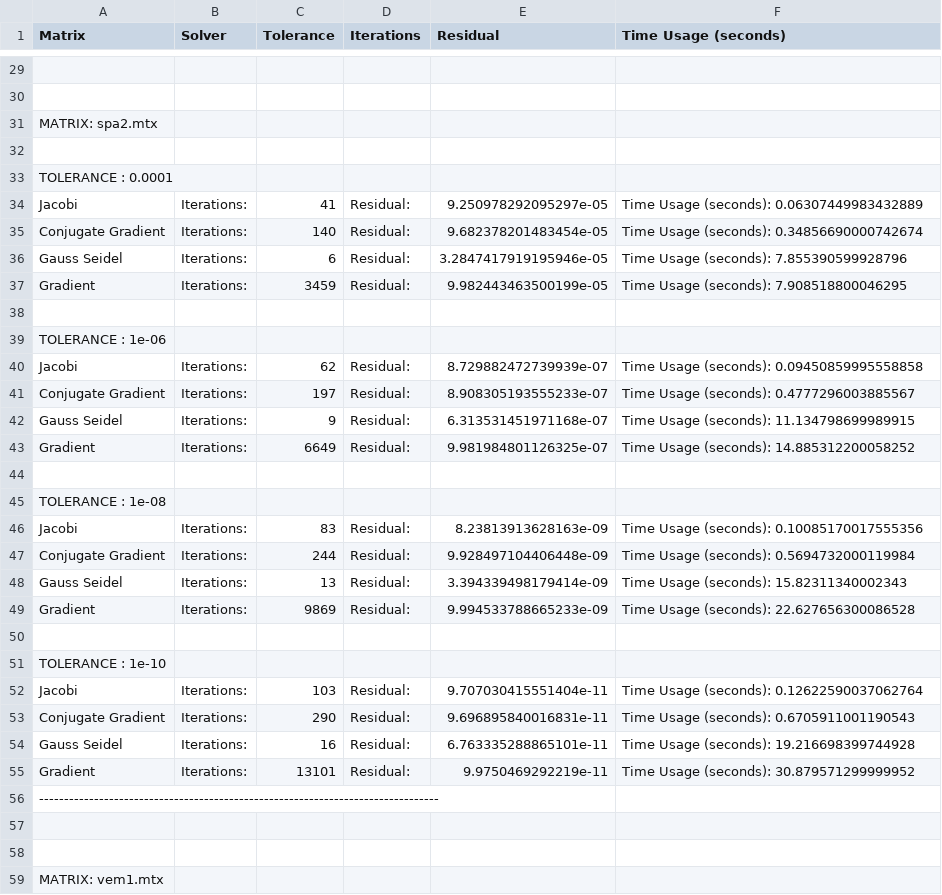
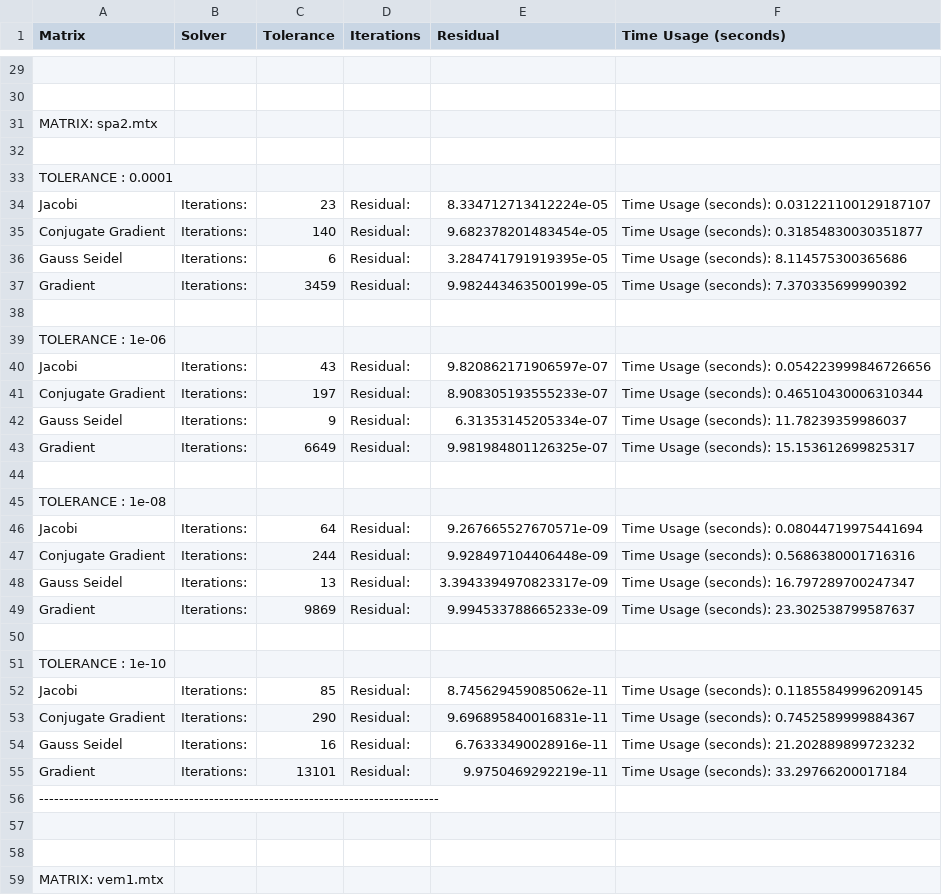
Before and after one commit to alessandroCassani/calculus_project_1, a CSV file: results/usage_data.csv, drawn as a sheet; only a part is shown, gaps mark what is left out; the diff covers the shown part only; the diff names each change by its address in the sheet, - before the commit and + after, or states it on an @@ line.

```diff
--- a/results/usage_data.csv
+++ b/results/usage_data.csv
-C34 (Tolerance): 41
+C34 (Tolerance): 23
-E34 (Residual): 9.250978292095297e-05
+E34 (Residual): 8.334712713412224e-05
-F34 (Time Usage (seconds)): Time Usage (seconds): 0.06307449983432889
+F34 (Time Usage (seconds)): Time Usage (seconds): 0.031221100129187107
-F35 (Time Usage (seconds)): Time Usage (seconds): 0.34856690000742674
+F35 (Time Usage (seconds)): Time Usage (seconds): 0.31854830030351877
-E36 (Residual): 3.2847417919195946e-05
+E36 (Residual): 3.284741791919395e-05
-F36 (Time Usage (seconds)): Time Usage (seconds): 7.855390599928796
+F36 (Time Usage (seconds)): Time Usage (seconds): 8.114575300365686
-F37 (Time Usage (seconds)): Time Usage (seconds): 7.908518800046295
+F37 (Time Usage (seconds)): Time Usage (seconds): 7.370335699990392
-C40 (Tolerance): 62
+C40 (Tolerance): 43
-E40 (Residual): 8.729882472739939e-07
+E40 (Residual): 9.820862171906597e-07
-F40 (Time Usage (seconds)): Time Usage (seconds): 0.09450859995558858
+F40 (Time Usage (seconds)): Time Usage (seconds): 0.054223999846726656
-F41 (Time Usage (seconds)): Time Usage (seconds): 0.4777296003885567
+F41 (Time Usage (seconds)): Time Usage (seconds): 0.46510430006310344
-E42 (Residual): 6.313531451971168e-07
+E42 (Residual): 6.31353145205334e-07
-F42 (Time Usage (seconds)): Time Usage (seconds): 11.134798699989915
+F42 (Time Usage (seconds)): Time Usage (seconds): 11.78239359986037
-F43 (Time Usage (seconds)): Time Usage (seconds): 14.885312200058252
+F43 (Time Usage (seconds)): Time Usage (seconds): 15.153612699825317
-C46 (Tolerance): 83
+C46 (Tolerance): 64
-E46 (Residual): 8.23813913628163e-09
+E46 (Residual): 9.267665527670571e-09
-F46 (Time Usage (seconds)): Time Usage (seconds): 0.10085170017555356
+F46 (Time Usage (seconds)): Time Usage (seconds): 0.08044719975441694
-F47 (Time Usage (seconds)): Time Usage (seconds): 0.5694732000119984
+F47 (Time Usage (seconds)): Time Usage (seconds): 0.5686380001716316
-E48 (Residual): 3.394339498179414e-09
+E48 (Residual): 3.3943394970823317e-09
-F48 (Time Usage (seconds)): Time Usage (seconds): 15.82311340002343
+F48 (Time Usage (seconds)): Time Usage (seconds): 16.797289700247347
-F49 (Time Usage (seconds)): Time Usage (seconds): 22.627656300086528
+F49 (Time Usage (seconds)): Time Usage (seconds): 23.302538799587637
-C52 (Tolerance): 103
+C52 (Tolerance): 85
-E52 (Residual): 9.707030415551404e-11
+E52 (Residual): 8.745629459085062e-11
-F52 (Time Usage (seconds)): Time Usage (seconds): 0.12622590037062764
+F52 (Time Usage (seconds)): Time Usage (seconds): 0.11855849996209145
-F53 (Time Usage (seconds)): Time Usage (seconds): 0.6705911001190543
+F53 (Time Usage (seconds)): Time Usage (seconds): 0.7452589999884367
-E54 (Residual): 6.763335288865101e-11
+E54 (Residual): 6.76333490028916e-11
-F54 (Time Usage (seconds)): Time Usage (seconds): 19.216698399744928
+F54 (Time Usage (seconds)): Time Usage (seconds): 21.202889899723232
-F55 (Time Usage (seconds)): Time Usage (seconds): 30.879571299999952
+F55 (Time Usage (seconds)): Time Usage (seconds): 33.29766200017184
```
Also changed, not shown: 84 edited cells elsewhere in this file, 6 other files.
